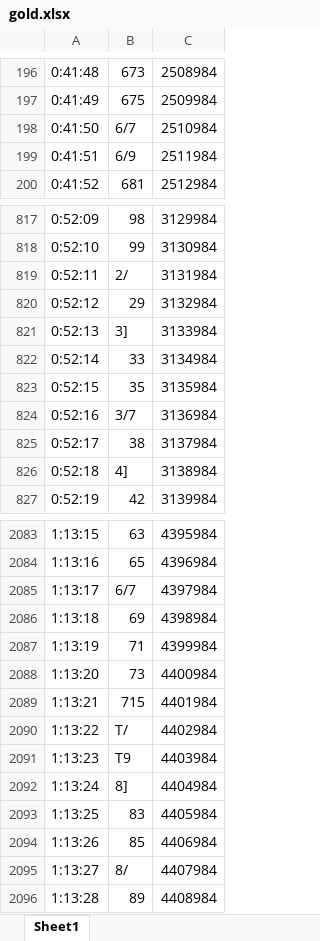
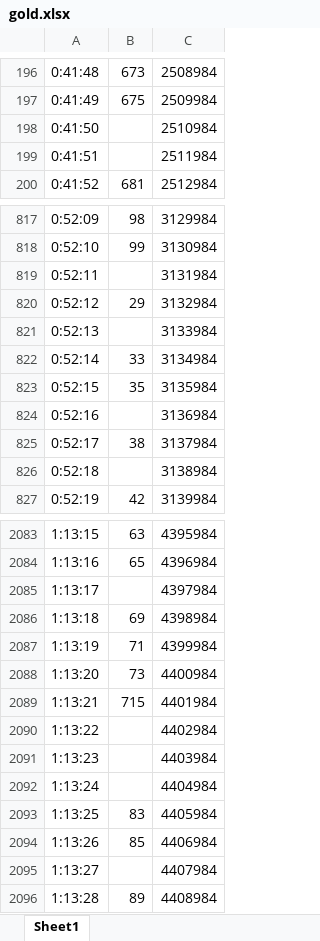
Before and after one commit to shs1234/TIL, an Excel workbook: project/gold.xlsx, sheet Sheet1, drawn as a sheet; only a part is shown, gaps mark what is left out; values as stored, in another font and other column widths than the file's, no cell formats; the diff covers the shown part only; the diff names each change by its address in the sheet, - before the commit and + after, or states it on an @@ line.

```diff
--- a/project/gold.xlsx (sheet Sheet1)
+++ b/project/gold.xlsx (sheet Sheet1)
-B198: 6/7
+B198: (empty)
-B199: 6/9
+B199: (empty)
-B819: 2/
+B819: (empty)
-B821: 3]
+B821: (empty)
-B824: 3/7
+B824: (empty)
-B826: 4]
+B826: (empty)
-B2085: 6/7
+B2085: (empty)
-B2090: T/
+B2090: (empty)
-B2091: T9
+B2091: (empty)
-B2092: 8]
+B2092: (empty)
-B2095: 8/
+B2095: (empty)
```
Also changed, not shown: 70 edited cells elsewhere in this sheet, cell formats, project/exdf.xlsx, 4 other files.
